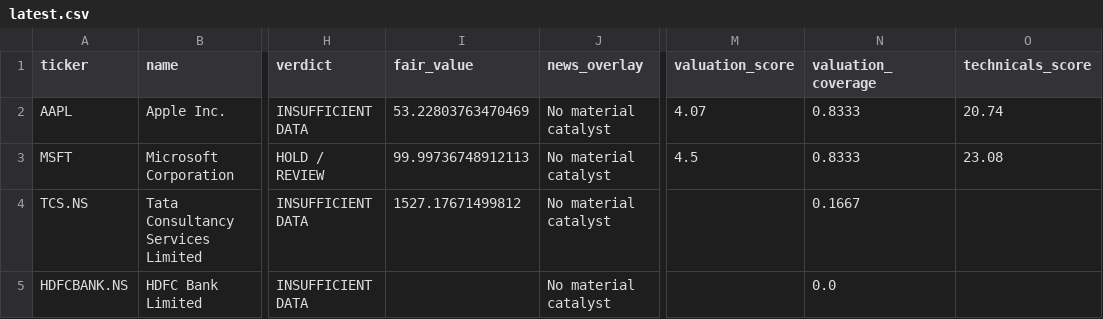
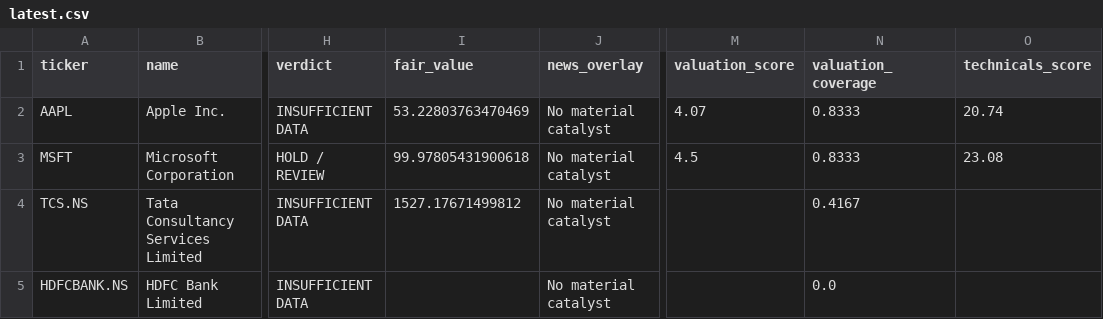
Before and after one commit to MANI94/us-stock-research, a CSV file: reports/latest.csv, drawn as a sheet; only a part is shown, gaps mark what is left out; the diff names each change by its address in the sheet, - before the commit and + after, or states it on an @@ line.

```diff
--- a/reports/latest.csv
+++ b/reports/latest.csv
-I3 (fair_value): 99.99736748912113
+I3 (fair_value): 99.97805431900618
-N4 (valuation_coverage): 0.1667
+N4 (valuation_coverage): 0.4167
```
Also changed, not shown: 4 other files.
